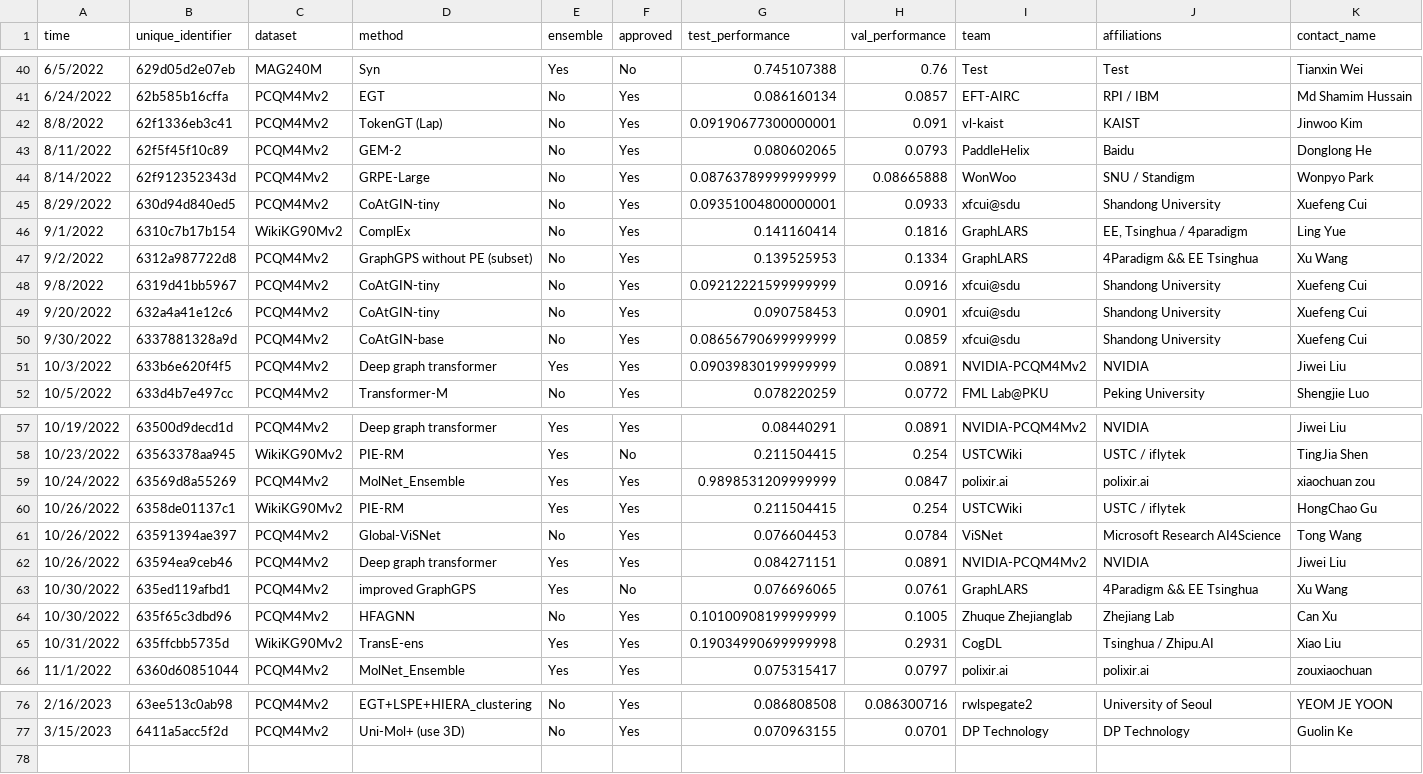
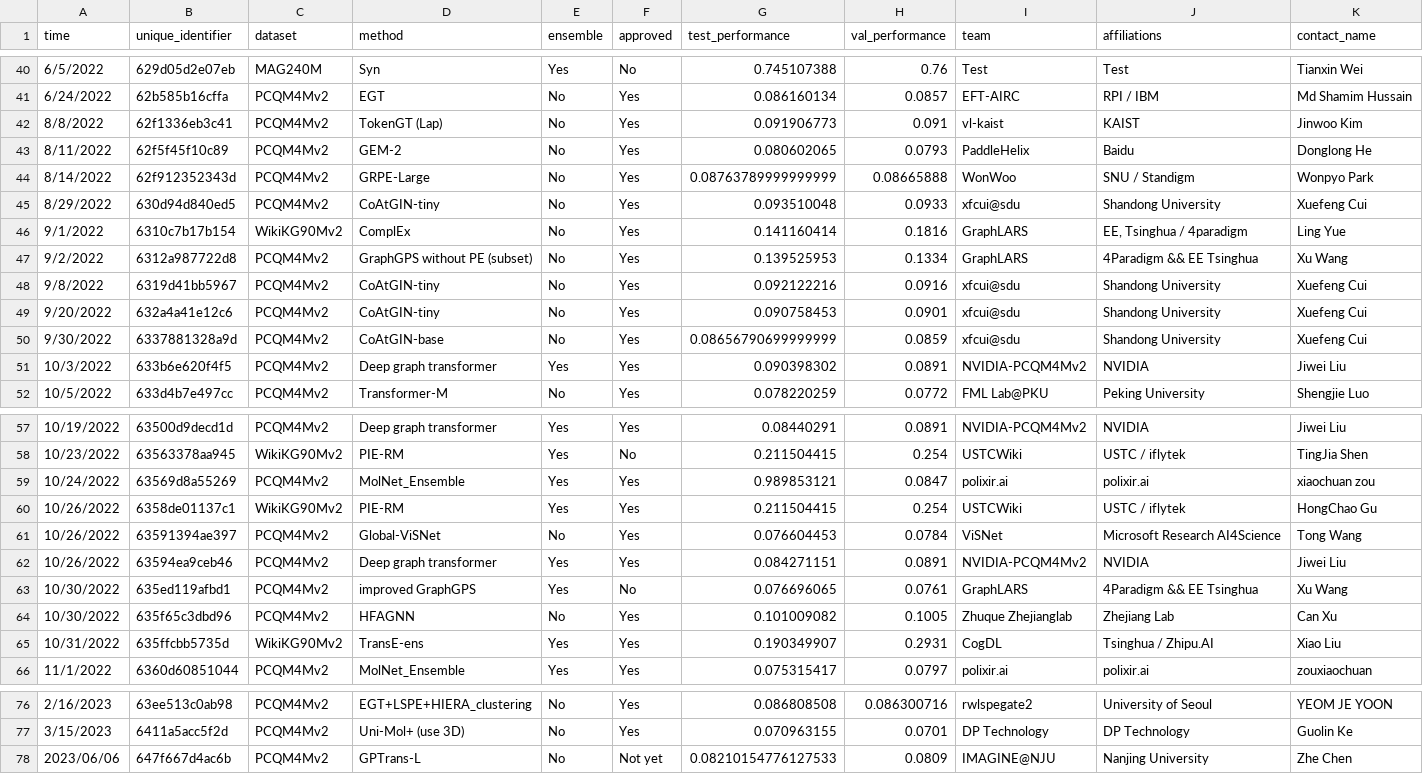
Before and after one commit to snap-stanford/ogb-web, a CSV file: test-dev_master.csv, drawn as a sheet; only a part is shown, gaps mark what is left out; rows hold the shown columns only; the diff covers the shown part only; the diff names each change by its address in the sheet, - before the commit and + after, or states it on an @@ line.

```diff
--- a/test-dev_master.csv
+++ b/test-dev_master.csv
-G42 (test_performance): 0.09190677300000001
+G42 (test_performance): 0.091906773
-G45 (test_performance): 0.09351004800000001
+G45 (test_performance): 0.093510048
-G48 (test_performance): 0.09212221599999999
+G48 (test_performance): 0.092122216
-G51 (test_performance): 0.09039830199999999
+G51 (test_performance): 0.090398302
-G59 (test_performance): 0.9898531209999999
+G59 (test_performance): 0.989853121
-G64 (test_performance): 0.10100908199999999
+G64 (test_performance): 0.101009082
-G65 (test_performance): 0.19034990699999998
+G65 (test_performance): 0.190349907
+row 78: 2023/06/06 | 647f667d4ac6b | PCQM4Mv2 | GPTrans-L | No | Not yet | 0.08210154776127533 | 0.0809 | IMAGINE@NJU | Nanjing University | Zhe Chen
```
Also changed, not shown: 3 edited cells elsewhere in this file, test-dev_leaderboard.csv.
